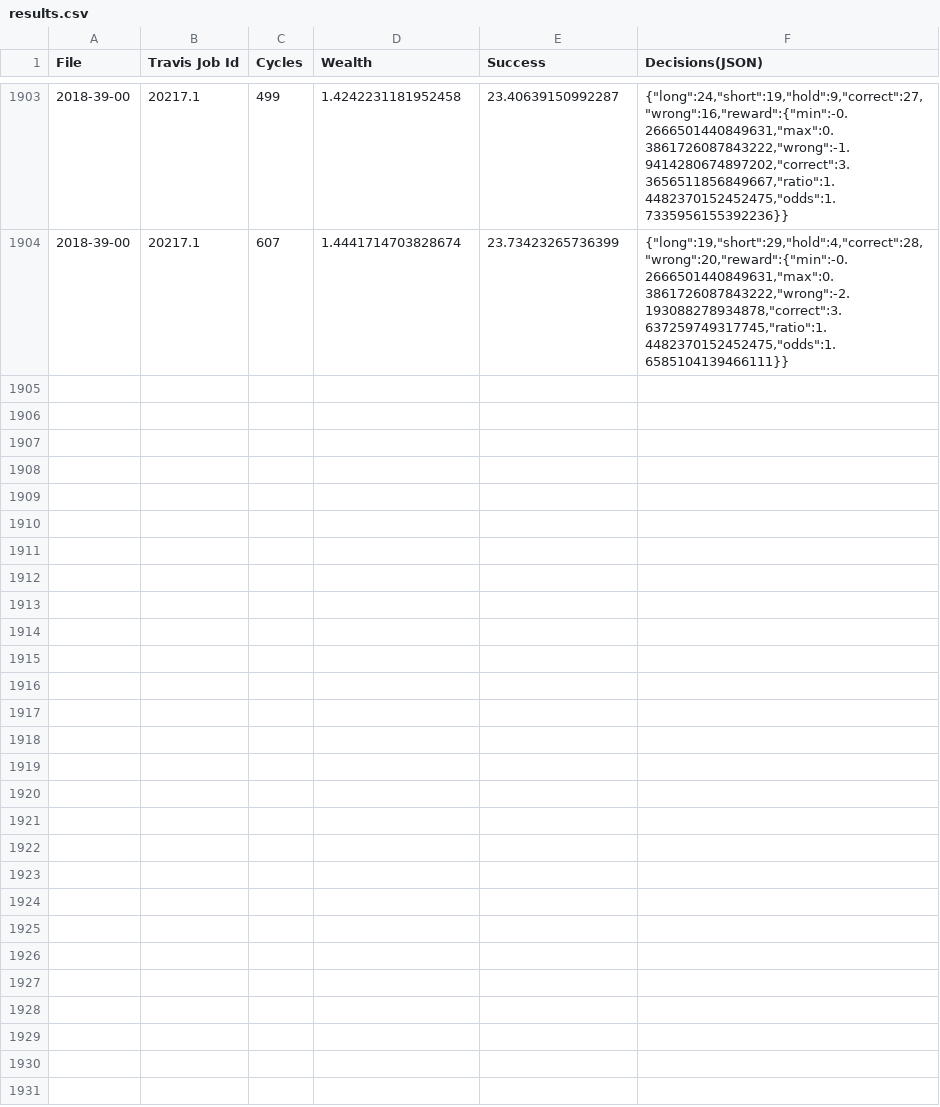
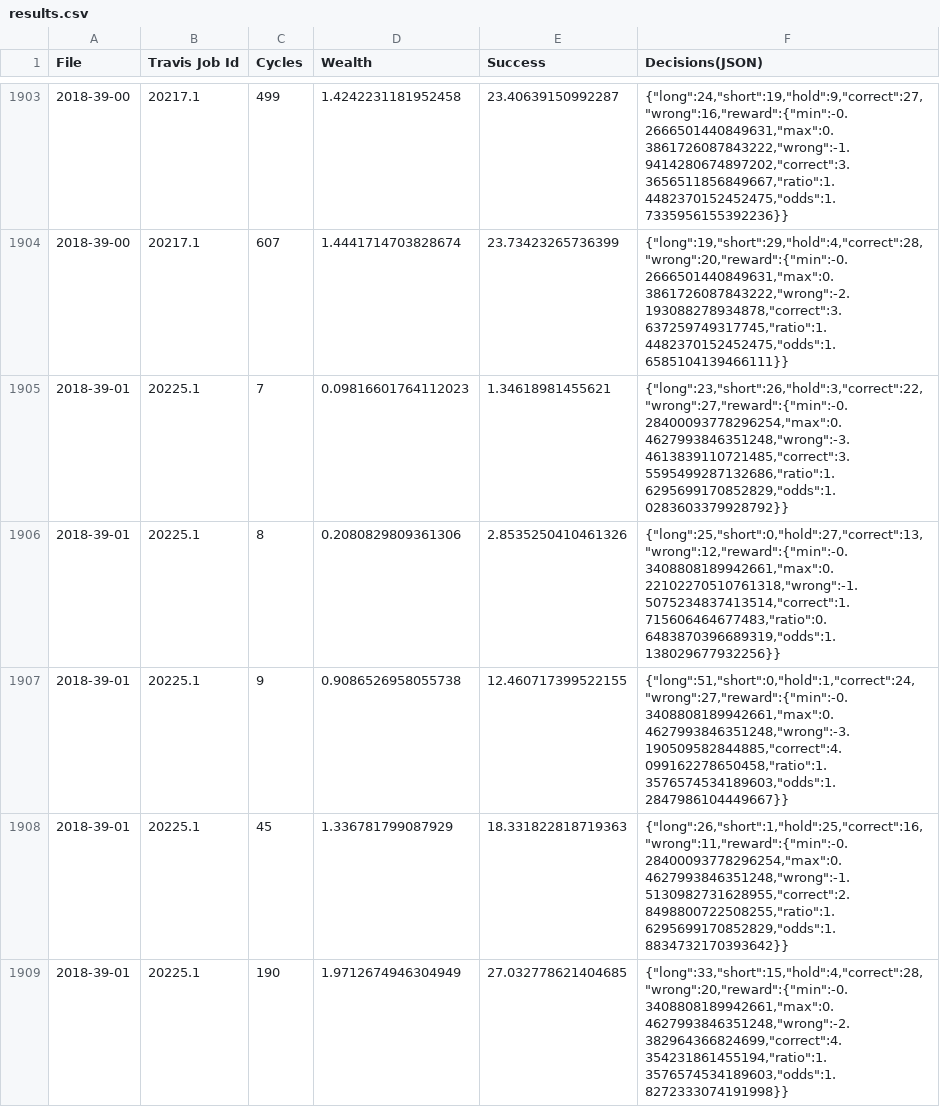
Before and after one commit to openfxbot/openfxbot, a CSV file: results.csv, drawn as a sheet; only a part is shown, gaps mark what is left out.

```diff
--- a/results.csv
+++ b/results.csv
@@ -1904 +1904,6 @@
 2018-39-00,20217.1,607,1.4441714703828674,23.73423265736399,"{""long"":19,""short"":29,""hold"":4,""correct"":28,""wrong"":20,""reward"":{""min"":-0.2666501440849631,""max"":0.3861726087843222,""wrong"":-2.193088278934878,""correct"":3.637259749317745,""ratio"":1.4482370152452475,""odds"":1.6585104139466111}}"
+2018-39-01,20225.1,7,0.09816601764112023,1.34618981455621,"{""long"":23,""short"":26,""hold"":3,""correct"":22,""wrong"":27,""reward"":{""min"":-0.28400093778296254,""max"":0.4627993846351248,""wrong"":-3.4613839110721485,""correct"":3.5595499287132686,""ratio"":1.6295699170852829,""odds"":1.0283603379928792}}"
+2018-39-01,20225.1,8,0.2080829809361306,2.8535250410461326,"{""long"":25,""short"":0,""hold"":27,""correct"":13,""wrong"":12,""reward"":{""min"":-0.3408808189942661,""max"":0.22102270510761318,""wrong"":-1.5075234837413514,""correct"":1.715606464677483,""ratio"":0.6483870396689319,""odds"":1.138029677932256}}"
+2018-39-01,20225.1,9,0.9086526958055738,12.460717399522155,"{""long"":51,""short"":0,""hold"":1,""correct"":24,""wrong"":27,""reward"":{""min"":-0.3408808189942661,""max"":0.4627993846351248,""wrong"":-3.190509582844885,""correct"":4.099162278650458,""ratio"":1.3576574534189603,""odds"":1.2847986104449667}}"
+2018-39-01,20225.1,45,1.336781799087929,18.331822818719363,"{""long"":26,""short"":1,""hold"":25,""correct"":16,""wrong"":11,""reward"":{""min"":-0.28400093778296254,""max"":0.4627993846351248,""wrong"":-1.5130982731628955,""correct"":2.8498800722508255,""ratio"":1.6295699170852829,""odds"":1.8834732170393642}}"
+2018-39-01,20225.1,190,1.9712674946304949,27.032778621404685,"{""long"":33,""short"":15,""hold"":4,""correct"":28,""wrong"":20,""reward"":{""min"":-0.3408808189942661,""max"":0.4627993846351248,""wrong"":-2.382964366824699,""correct"":4.354231861455194,""ratio"":1.3576574534189603,""odds"":1.8272333074191998}}"
```
Also changed, not shown: 1 other file.
